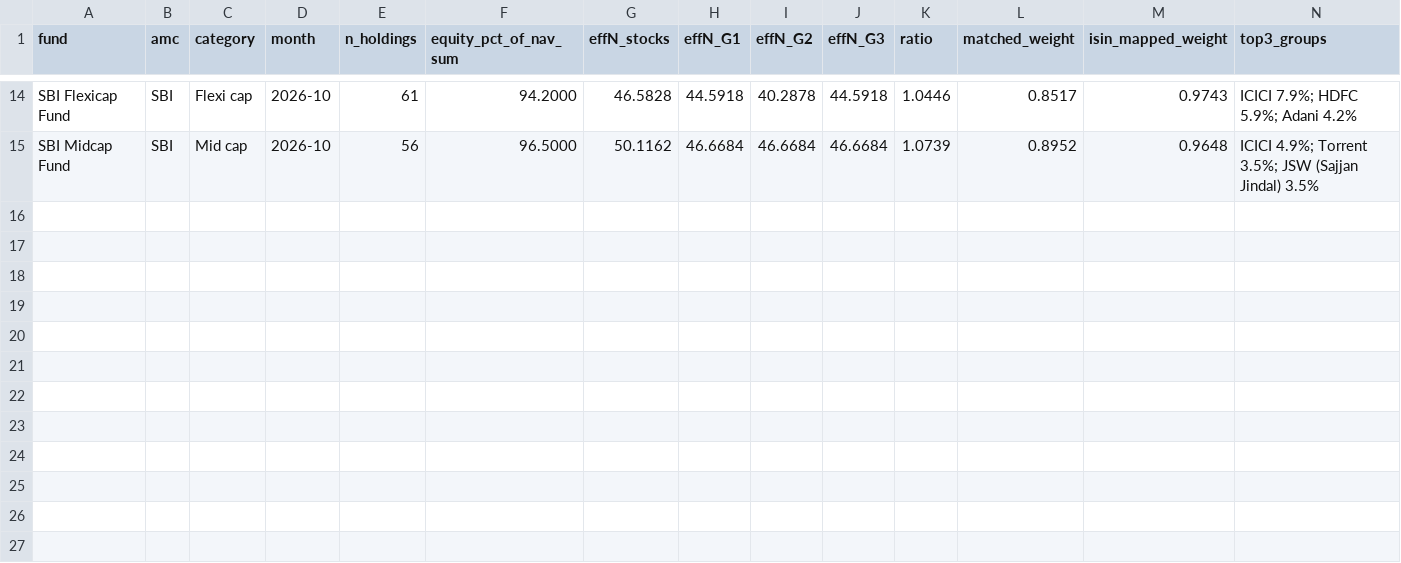
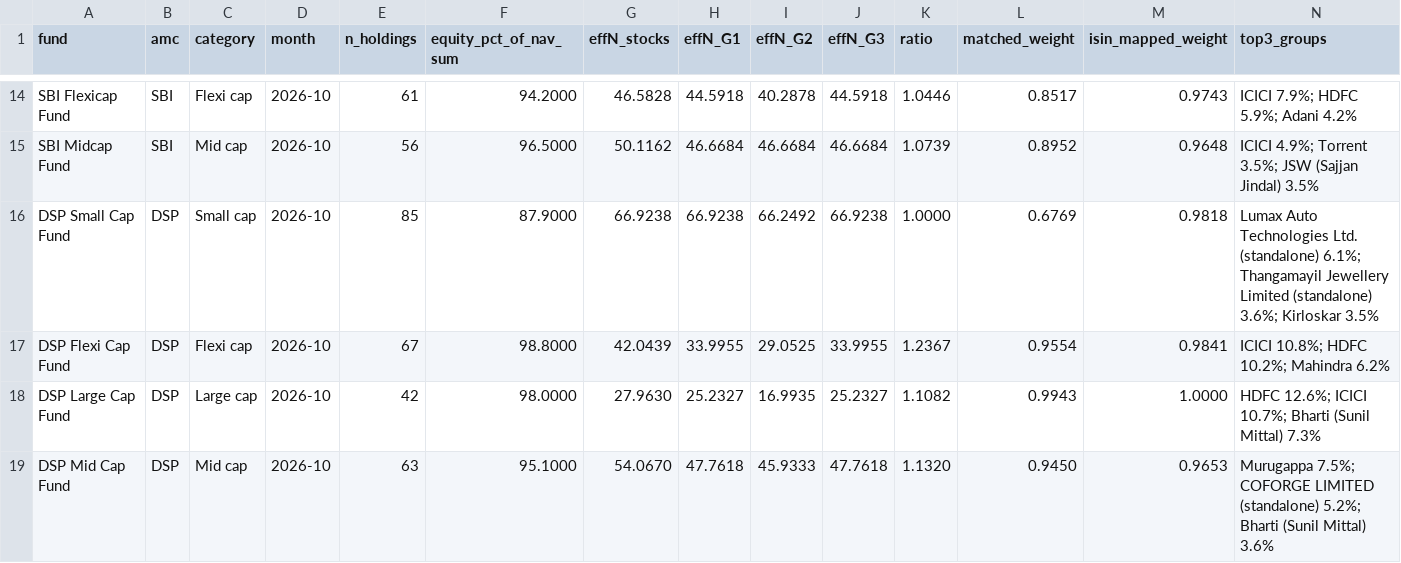
Before and after one commit to mrigay24/strategyhub-research, a CSV file: results/group_concentration/fund_level_latest.csv, drawn as a sheet; only a part is shown, gaps mark what is left out; rows hold the shown columns only; the diff names each change by its address in the sheet, - before the commit and + after, or states it on an @@ line.

```diff
--- a/results/group_concentration/fund_level_latest.csv
+++ b/results/group_concentration/fund_level_latest.csv
+row 16: DSP Small Cap Fund | DSP | Small cap | 2026-10 | 85 | 87.9000 | 66.9238 | 66.9238 | 66.2492 | 66.9238 | 1.0000 | 0.6769 | 0.9818 | Lumax Auto Technologies Ltd. (standalone) 6.1%; Thangamayil Jewellery Limited (standalone) 3.6%; Kirloskar 3.5%
+row 17: DSP Flexi Cap Fund | DSP | Flexi cap | 2026-10 | 67 | 98.8000 | 42.0439 | 33.9955 | 29.0525 | 33.9955 | 1.2367 | 0.9554 | 0.9841 | ICICI 10.8%; HDFC 10.2%; Mahindra 6.2%
+row 18: DSP Large Cap Fund | DSP | Large cap | 2026-10 | 42 | 98.0000 | 27.9630 | 25.2327 | 16.9935 | 25.2327 | 1.1082 | 0.9943 | 1.0000 | HDFC 12.6%; ICICI 10.7%; Bharti (Sunil Mittal) 7.3%
+row 19: DSP Mid Cap Fund | DSP | Mid cap | 2026-10 | 63 | 95.1000 | 54.0670 | 47.7618 | 45.9333 | 47.7618 | 1.1320 | 0.9450 | 0.9653 | Murugappa 7.5%; COFORGE LIMITED (standalone) 5.2%; Bharti (Sunil Mittal) 3.6%
```
Also changed, not shown: 1 other file.
